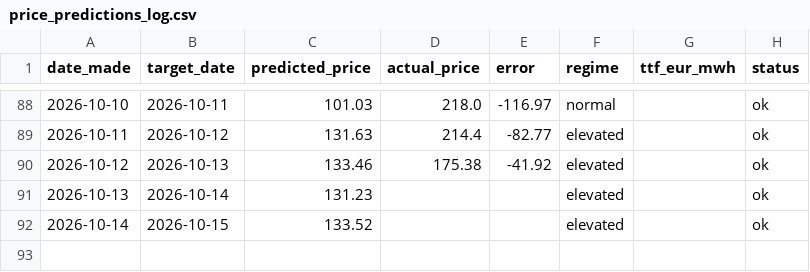
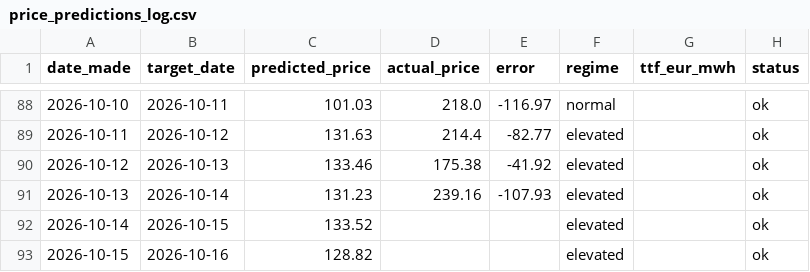
Before and after one commit to Evanssdas/Price-Forecaster, a CSV file: price_predictions_log.csv, drawn as a sheet; only a part is shown, gaps mark what is left out.

```diff
--- a/price_predictions_log.csv
+++ b/price_predictions_log.csv
@@ -90,3 +90,4 @@ date_made,target_date,predicted_price,actual_price,error,regime,ttf_eur_mwh,stat
 2026-10-12,2026-10-13,133.46,175.38,-41.92,elevated,,ok
-2026-10-13,2026-10-14,131.23,,,elevated,,ok
+2026-10-13,2026-10-14,131.23,239.16,-107.93,elevated,,ok
 2026-10-14,2026-10-15,133.52,,,elevated,,ok
+2026-10-15,2026-10-16,128.82,,,elevated,,ok
```
